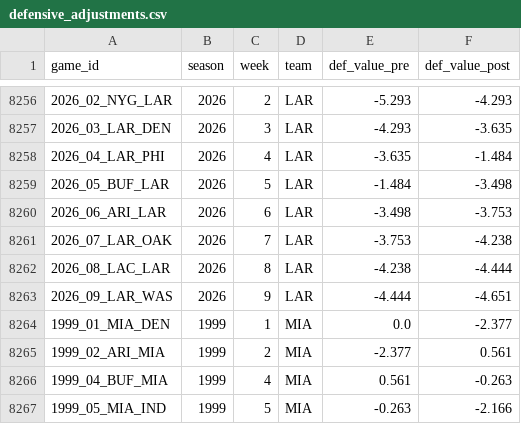
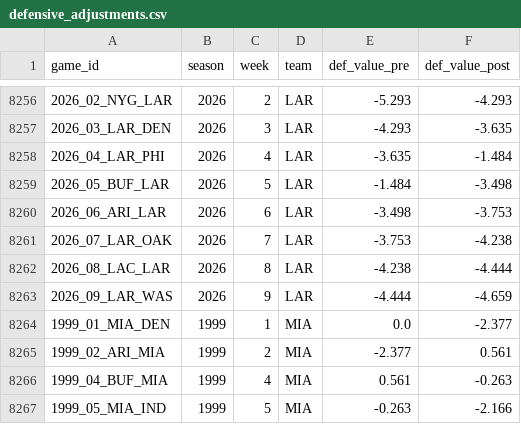
Before and after one commit to mitch-avis/nfeloqb, a CSV file: Other Data/defensive_adjustments.csv, drawn as a sheet; only a part is shown, gaps mark what is left out.

```diff
--- a/Other Data/defensive_adjustments.csv
+++ b/Other Data/defensive_adjustments.csv
@@ -8262,3 +8262,3 @@ game_id,season,week,team,def_value_pre,def_value_post
 2026_08_LAC_LAR,2026,8,LAR,-4.238,-4.444
-2026_09_LAR_WAS,2026,9,LAR,-4.444,-4.651
+2026_09_LAR_WAS,2026,9,LAR,-4.444,-4.659
 1999_01_MIA_DEN,1999,1,MIA,0.0,-2.377
```
Also changed, not shown: Other Data/meta_data.csv, 3 other files.
